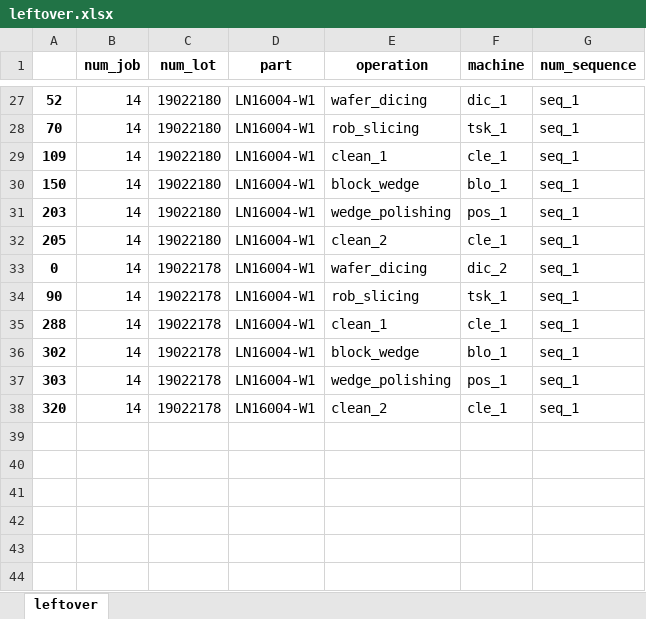
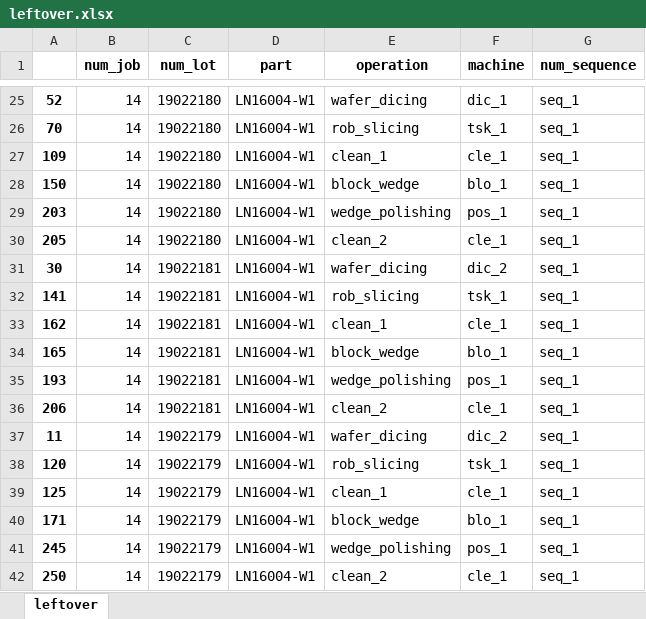
Before and after one commit to khaibnd/LNWG, an Excel workbook: src/data/leftover.xlsx, sheet leftover, drawn as a sheet; only a part is shown, gaps mark what is left out; values as stored, in another font and other column widths than the file's, no borders; addresses are those after the commit; the diff covers the shown part only; the diff names each change by its address in the sheet, - before the commit and + after, or states it on an @@ line.

```diff
--- a/src/data/leftover.xlsx (sheet leftover)
+++ b/src/data/leftover.xlsx (sheet leftover)
-A31: 0
+A31: 30
-C31:C36 (num_lot): 19022178
+C31:C36 (num_lot): 19022181
-A32: 90
+A32: 141
-A33: 288
+A33: 162
-A34: 302
+A34: 165
-A35: 303
+A35: 193
-A36: 320
+A36: 206
+row 37: 11 | 14 | 19022179 | LN16004-W1 | wafer_dicing | dic_2 | seq_1
+row 38: 120 | 14 | 19022179 | LN16004-W1 | rob_slicing | tsk_1 | seq_1
+row 39: 125 | 14 | 19022179 | LN16004-W1 | clean_1 | cle_1 | seq_1
+row 40: 171 | 14 | 19022179 | LN16004-W1 | block_wedge | blo_1 | seq_1
+row 41: 245 | 14 | 19022179 | LN16004-W1 | wedge_polishing | pos_1 | seq_1
+row 42: 250 | 14 | 19022179 | LN16004-W1 | clean_2 | cle_1 | seq_1
```
Also changed, not shown: 4 added rows, 6 removed rows and 34 edited cells elsewhere in this sheet, src/data/Initial.xlsx, src/data/mutation_c.xlsx, 15 other files.
